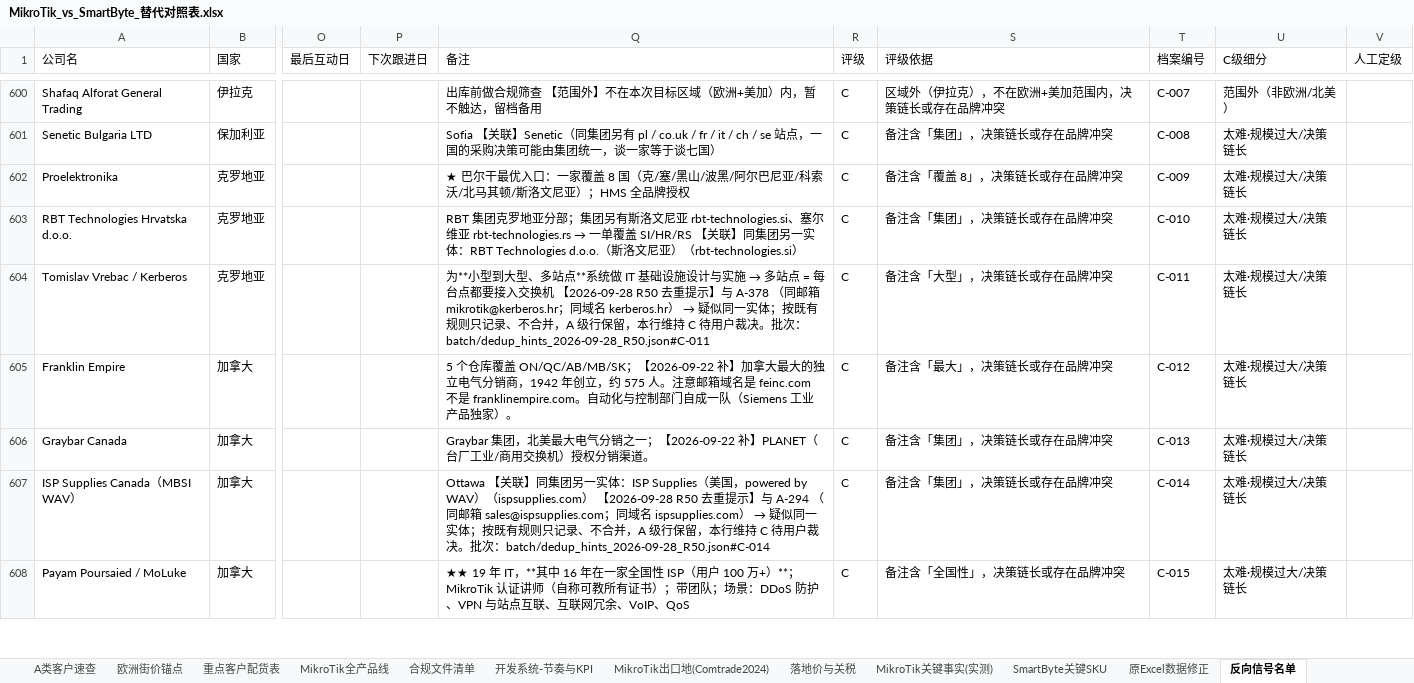
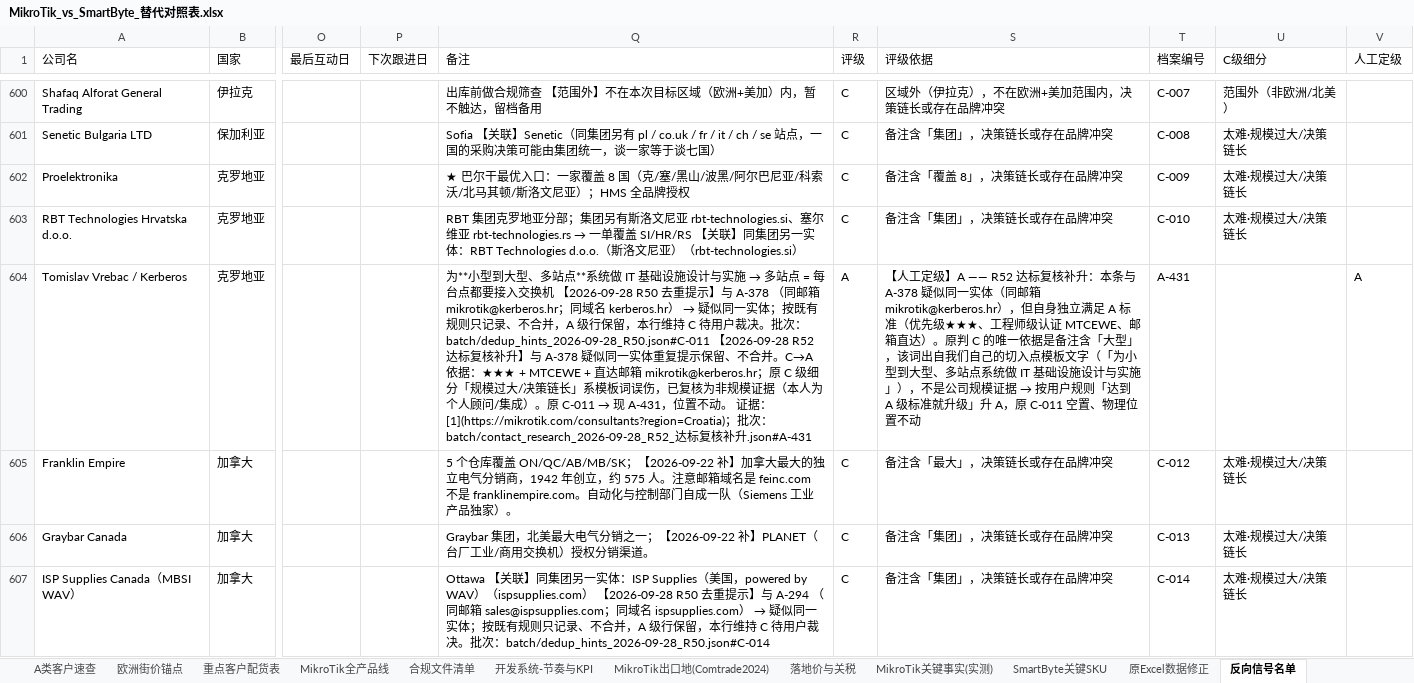
Before and after one commit to SimonSaga-202306/mikrotik-info, an Excel workbook: MikroTik_vs_SmartByte_替代对照表.xlsx, sheet 反向信号名单, drawn as a sheet; only a part is shown, gaps mark what is left out; the shorter side is filled out with more unchanged rows; values as stored, in another font and other column widths than the file's, no borders; the diff names each change by its address in the sheet, - before the commit and + after, or states it on an @@ line.

```diff
--- a/MikroTik_vs_SmartByte_替代对照表.xlsx (sheet 反向信号名单)
+++ b/MikroTik_vs_SmartByte_替代对照表.xlsx (sheet 反向信号名单)
@@ Q604 (备注): …批次：batch/dedup_hints_2026-09-28_R50.json#C-011 → …批次：batch/dedup_hints_2026-09-28_R50.json#C-011 【2026-09-28 R52 达标复核补升】与 A-378 疑似同一实体重复提示保留、不合并。C→A 依据：★★★ + MTCEWE + 直达邮箱 mikrotik@kerberos.hr；原 C 级细分「规模过大/决策链长」系模板词误伤，已复核为非规模证据（本人为个人顾问/集成）。原 C-011 → 现 A-431，位置不动。 证据：[1](https://mikrotik.com/consultants?region=Croatia)；批次：batch/contact_research_2026-09-28_R52_达标复核补升.json#A-431 @@
-R604 (评级): C
+R604 (评级): A
@@ S604 (评级依据): 备注含「大型」，决策链长或存在品牌冲突 → 【人工定级】A —— R52 达标复核补升：本条与 A-378 疑似同一实体（同邮箱 mikrotik@kerberos.hr），但自身独立满足 A 标准（优先级★★★、工程师级认证 MTCEWE、邮箱直达）。原判 C 的唯一依据是备注含「大型」，该词出自我们自己的切入点模板文字（「为小型到大型、多站点系统做 IT 基础设施设计与实施」），不是公司规模证据 → 按用户规则「达到 A 级标准就升级」升 A，原 C-011 空置、物理位置不动 @@
-T604 (档案编号): C-011
+T604 (档案编号): A-431
-U604 (C级细分): 太难·规模过大/决策链长
+U604 (C级细分): (empty)
-V604 (人工定级): (empty)
+V604 (人工定级): A
```
Also changed, not shown: 客户分级跟进表_2026-09.xlsx, 20 other files.
